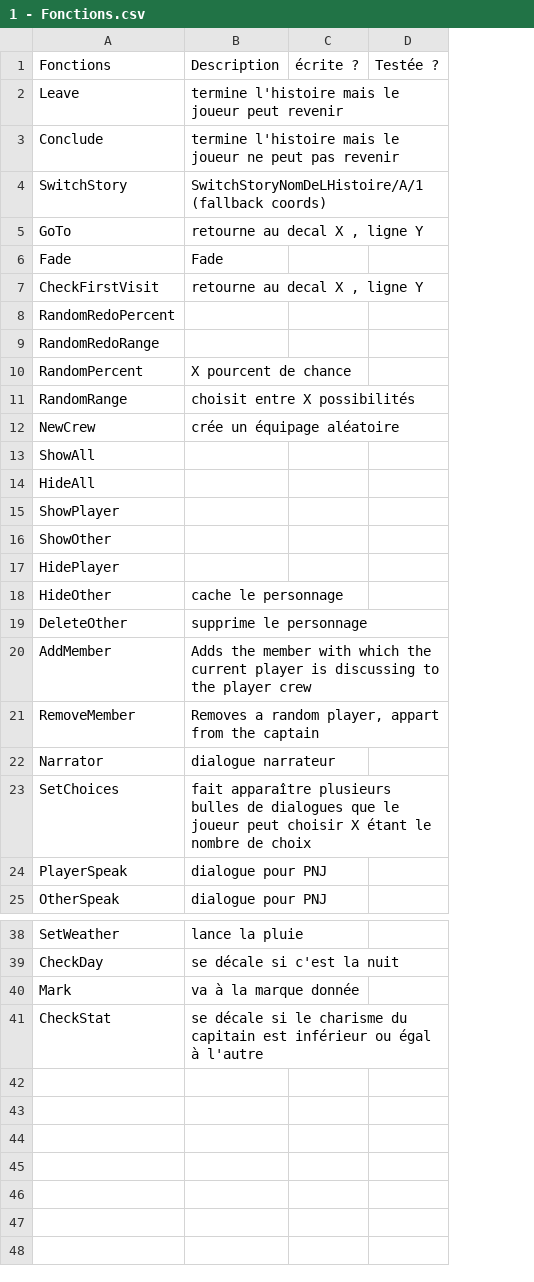
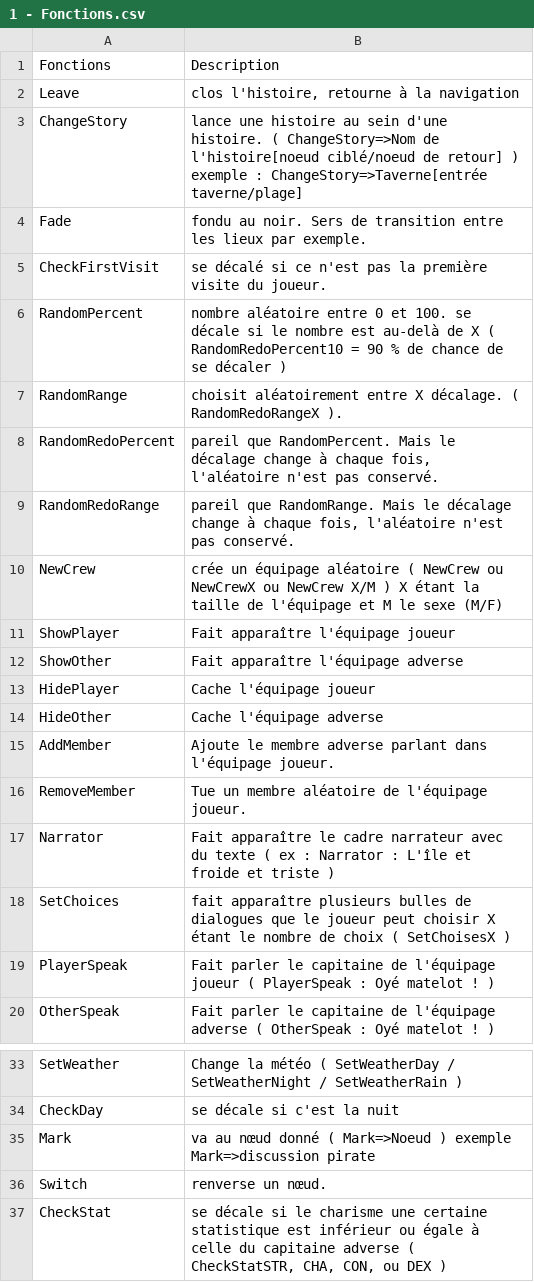
Before and after one commit to Gabylone/Bobby-Duck, a CSV file: Assets/Resources/Stories/CSVs/1 - Fonctions.csv, drawn as a sheet; only a part is shown, gaps mark what is left out; removed rows and columns are numbered as before the commit, all else as after; the diff names each change by its address in the sheet, - before the commit and + after, or states it on an @@ line.

```diff
--- a/Assets/Resources/Stories/CSVs/1 - Fonctions.csv
+++ b/Assets/Resources/Stories/CSVs/1 - Fonctions.csv
-column B, rows 1-3: Description | termine l'histoire mais le joueur peut revenir | termine l'histoire mais le joueur ne peut pas revenir; rows 6-7: Fade | retourne au decal X , ligne Y; row 12: crée un équipage aléatoire; row 18: cache le personnage; rows 20-25: Adds the member with which the current player is discussing to the player crew | Removes a random player, appart from the captain | dialogue narrateur | fait apparaître plusieurs bulles de dialogues que le joueur peut choisir X étant le nombre de choix | dialogue pour PNJ | dialogue pour PNJ; rows 38-41: lance la pluie | se décale si c'est la nuit | va à la marque donnée | se décale si le charisme du capitain est inférieur ou égal à l'autre
-column C, row 1: écrite ?
-column D, row 1: Testée ?
+column B, rows 1-5: Description | clos l'histoire, retourne à la navigation | lance une histoire au sein d'une histoire. ( ChangeStory=>Nom de l'histoire[noeud ciblé/noeud de retour] ) exemple : ChangeStory=>Taverne[entrée taverne/plage] | fondu au noir. Sers de transition entre les lieux par exemple. | se décalé si ce n'est pas la première visite du joueur.; rows 8-20: pareil que RandomPercent. Mais le décalage change à chaque fois, l'aléatoire n'est pas conservé. | pareil que RandomRange. Mais le décalage change à chaque fois, l'aléatoire n'est pas conservé. | crée un équipage aléatoire ( NewCrew ou NewCrewX ou NewCrew X/M ) X étant la taille de l'équipage et M le sexe (M/F) | Fait apparaître l'équipage joueur | Fait apparaître l'équipage adverse | Cache l'équipage joueur | Cache l'équipage adverse | Ajoute le membre adverse parlant dans l'équipage joueur. | Tue un membre aléatoire de l'équipage joueur. | Fait apparaître le cadre narrateur avec du texte ( ex : Narrator : L'île et froide et triste ) | fait apparaître plusieurs bulles de dialogues que le joueur peut choisir X étant le nombre de choix ( SetChoisesX ) | Fait parler le capitaine de l'équipage joueur ( PlayerSpeak : Oyé matelot ! ) | Fait parler le capitaine de l'équipage adverse ( OtherSpeak : Oyé matelot ! ); rows 33-35: Change la météo ( SetWeatherDay / SetWeatherNight / SetWeatherRain ) | se décale si c'est la nuit | va au nœud donné ( Mark=>Noeud ) exemple Mark=>discussion pirate; row 37: se décale si le charisme une certaine statistique est inférieur ou égale à celle du capitaine adverse ( CheckStatSTR, CHA, CON, ou DEX )
-A3: Conclude
+A3: ChangeStory
-row 4: SwitchStory | SwitchStoryNomDeLHistoire/A/1 (fallback coords)
-row 5: GoTo | retourne au decal X , ligne Y
@@ row 10 moved to row 6: RandomPercent @@
@@ row 11 moved to row 7: RandomRange @@
-row 13: ShowAll
-row 14: HideAll
-row 19: DeleteOther | supprime le personnage
+row 36: Switch | renverse un nœud.
```
Also changed, not shown: Assets/Resources/Stories/CSVs/11 - Village pêcheur.csv, Assets/Resources/Stories/CSVs/2 - Maison.csv, 57 other files.
